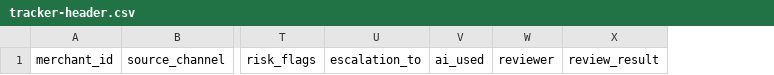
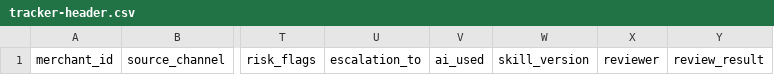
Before and after one commit to khannitran-coder/HI1-AI-Seller-Onboarding, a CSV file: templates/tracker-header.csv, drawn as a sheet; only a part is shown, gaps mark what is left out; the diff names each change by its address in the sheet, - before the commit and + after, or states it on an @@ line.

Commit message:
Bổ sung G1–G6 theo QC nguồn, nâng Skill lên v0.1.1

```diff
--- a/templates/tracker-header.csv
+++ b/templates/tracker-header.csv
+column W, row 1: skill_version
```
Also changed, not shown: 23 other files.
